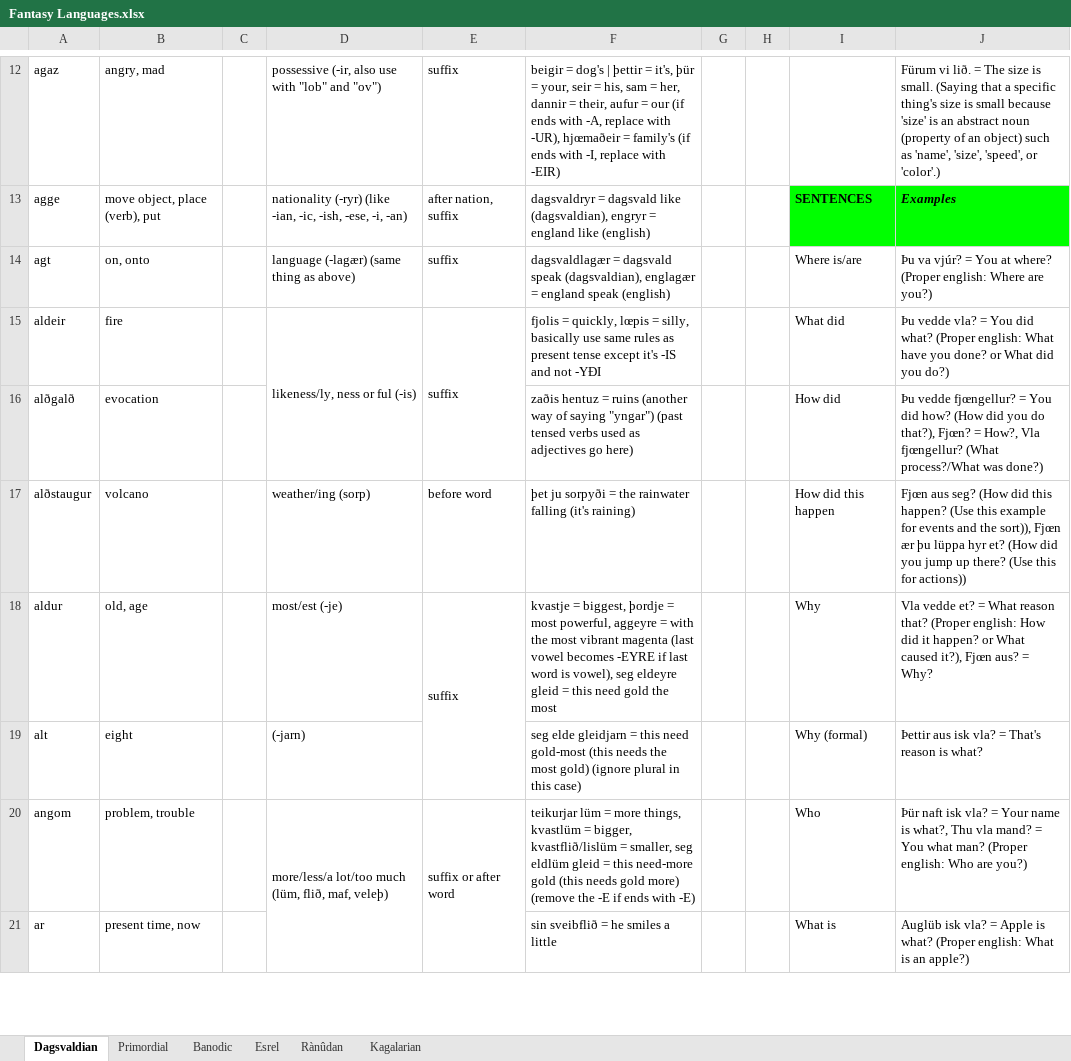
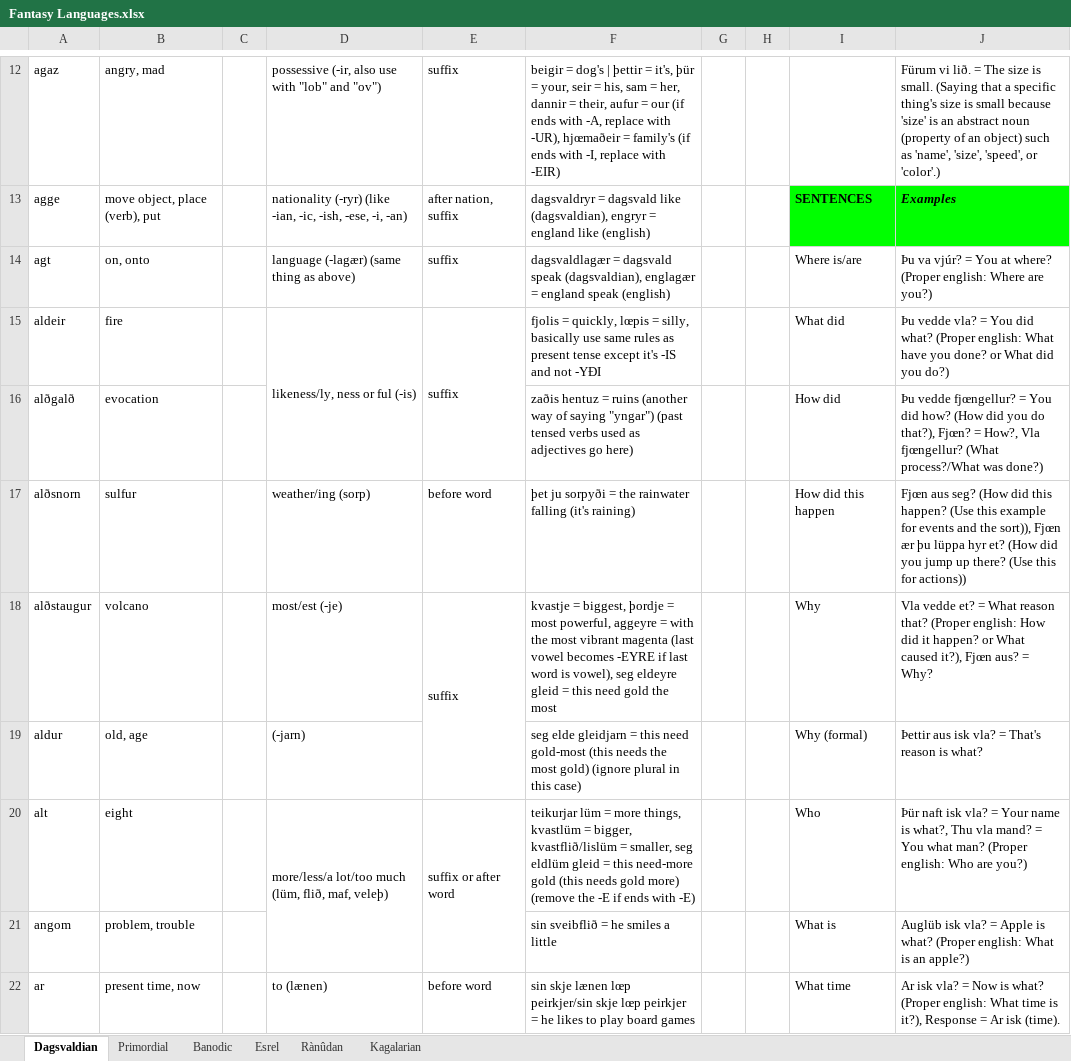
Before and after one commit to Oneo64/Aldpor, an Excel workbook: Conlangs/Fantasy Languages.xlsx, sheet Dagsvaldian, drawn as a sheet; only a part is shown, gaps mark what is left out; values as stored, in another font and other column widths than the file's, no borders; charts and pictures not drawn; removed rows and columns are numbered as before the commit, all else as after; the diff covers the shown part only; the diff names each change by its address in the sheet, - before the commit and + after, or states it on an @@ line.

```diff
--- a/Conlangs/Fantasy Languages.xlsx (sheet Dagsvaldian)
+++ b/Conlangs/Fantasy Languages.xlsx (sheet Dagsvaldian)
+row 17: alðsnorn | sulfur |  | weather/ing (sorp) | before word | þet ju sorpyði = the rainwater falling (it's raining) |  |  | How did this happen | Fjœn aus seg? (How did this happen? (Use this example for events and the sort)), Fjœn ær þu lüppa hyr et? (How did you jump up there? (Use this for actions))
-D18: weather/ing (sorp)
+D18: most/est (-je)
-E18: before word
+E18: suffix
+E18:E19 merged
-F18: þet ju sorpyði = the rainwater falling (it's raining)
+F18: kvastje = biggest, þordje = most powerful, aggeyre = with the most vibrant magenta (last vowel becomes -EYRE if last word is vowel), seg eldeyre gleid = this need gold the most
-I18: How did this happen
+I18: Why
-J18: Fjœn aus seg? (How did this happen? (Use this example for events and the sort)), Fjœn ær þu lüppa hyr et? (How did you jump up there? (Use this for actions))
+J18: Vla vedde et? = What reason that? (Proper english: How did it happen? or What caused it?), Fjœn aus? = Why?
-D19: most/est (-je)
+D19: (-jarn)
-E19: suffix
+E19: (empty)
-E18:E19 merged
-F19: kvastje = biggest, þordje = most powerful, aggeyre = with the most vibrant magenta (last vowel becomes -EYRE if last word is vowel), seg eldeyre gleid = this need gold the most
+F19: seg elde gleidjarn = this need gold-most (this needs the most gold) (ignore plural in this case)
-I19: Why
+I19: Why (formal)
-J19: Vla vedde et? = What reason that? (Proper english: How did it happen? or What caused it?), Fjœn aus? = Why?
+J19: Þettir aus isk vla? = That's reason is what?
-D20: (-jarn)
+D20: more/less/a lot/too much (lüm, flið, maf, veleþ)
+D20:D21 merged
-E20: (empty)
+E20: suffix or after word
+E20:E21 merged
-F20: seg elde gleidjarn = this need gold-most (this needs the most gold) (ignore plural in this case)
+F20: teikurjar lüm = more things, kvastlüm = bigger, kvastflið/lislüm = smaller, seg eldlüm gleid = this need-more gold (this needs gold more) (remove the -E if ends with -E)
-I20: Why (formal)
+I20: Who
-J20: Þettir aus isk vla? = That's reason is what?
+J20: Þür naft isk vla? = Your name is what?, Thu vla mand? = You what man? (Proper english: Who are you?)
-D21: more/less/a lot/too much (lüm, flið, maf, veleþ)
+D21: (empty)
-D20:D21 merged
-E21: suffix or after word
+E21: (empty)
-E20:E21 merged
-F21: teikurjar lüm = more things, kvastlüm = bigger, kvastflið/lislüm = smaller, seg eldlüm gleid = this need-more gold (this needs gold more) (remove the -E if ends with -E)
+F21: sin sveibflið = he smiles a little
-I21: Who
+I21: What is
-J21: Þür naft isk vla? = Your name is what?, Thu vla mand? = You what man? (Proper english: Who are you?)
+J21: Auglüb isk vla? = Apple is what? (Proper english: What is an apple?)
-D22: (empty)
+D22: to (lænen)
-E22: (empty)
+E22: before word
-F22: sin sveibflið = he smiles a little
+F22: sin skje lænen lœp peirkjer/sin skje lœp peirkjer = he likes to play board games
-I22: What is
+I22: What time
-J22: Auglüb isk vla? = Apple is what? (Proper english: What is an apple?)
+J22: Ar isk vla? = Now is what? (Proper english: What time is it?), Response = Ar isk (time).
```
Also changed, not shown: 4 added rows, 155 edited cells, cell formats and merged cells elsewhere in this sheet.
